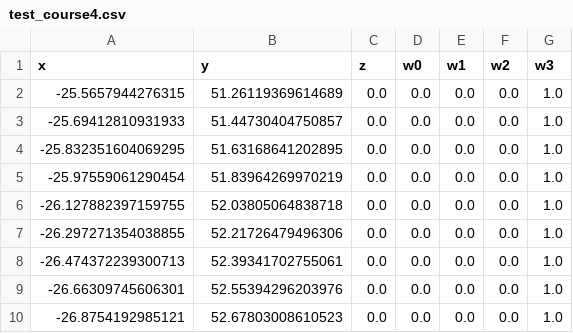
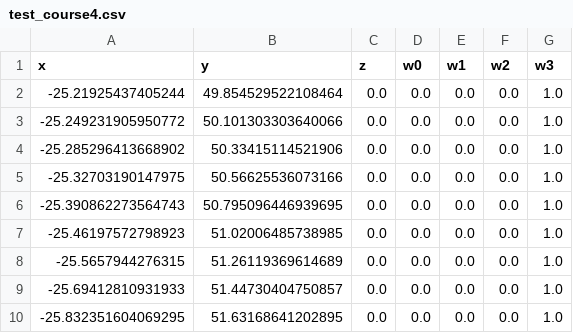
Before and after one commit to Arcanain/mobile_robot_simulator, a CSV file: path/tsukuba_kakunin_left_path/test_course4.csv, drawn as a sheet; only a part is shown; the shorter side is filled out with more unchanged rows.

```diff
--- a/path/tsukuba_kakunin_left_path/test_course4.csv
+++ b/path/tsukuba_kakunin_left_path/test_course4.csv
@@ -1,2 +1,8 @@
 x,y,z,w0,w1,w2,w3
+-25.21925437405244,49.854529522108464,0.0,0.0,0.0,0.0,1.0
+-25.249231905950772,50.101303303640066,0.0,0.0,0.0,0.0,1.0
+-25.285296413668902,50.33415114521906,0.0,0.0,0.0,0.0,1.0
+-25.32703190147975,50.56625536073166,0.0,0.0,0.0,0.0,1.0
+-25.390862273564743,50.795096446939695,0.0,0.0,0.0,0.0,1.0
+-25.46197572798923,51.02006485738985,0.0,0.0,0.0,0.0,1.0
 -25.5657944276315,51.26119369614689,0.0,0.0,0.0,0.0,1.0
```
Also changed, not shown: path/tsukuba_kakunin_left_path/test_course3.csv, path/tsukuba_kakunin_left_path/test_course5.csv, 11 other files.
